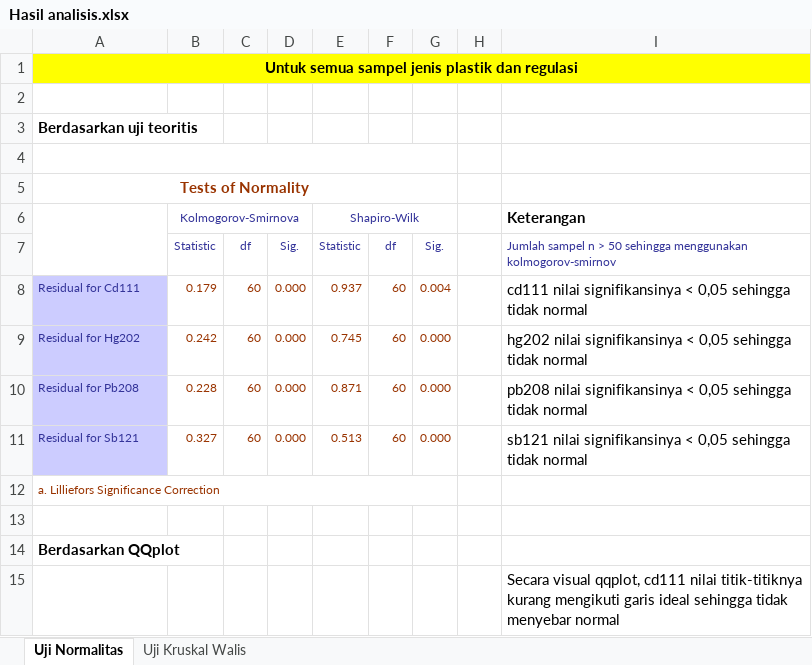
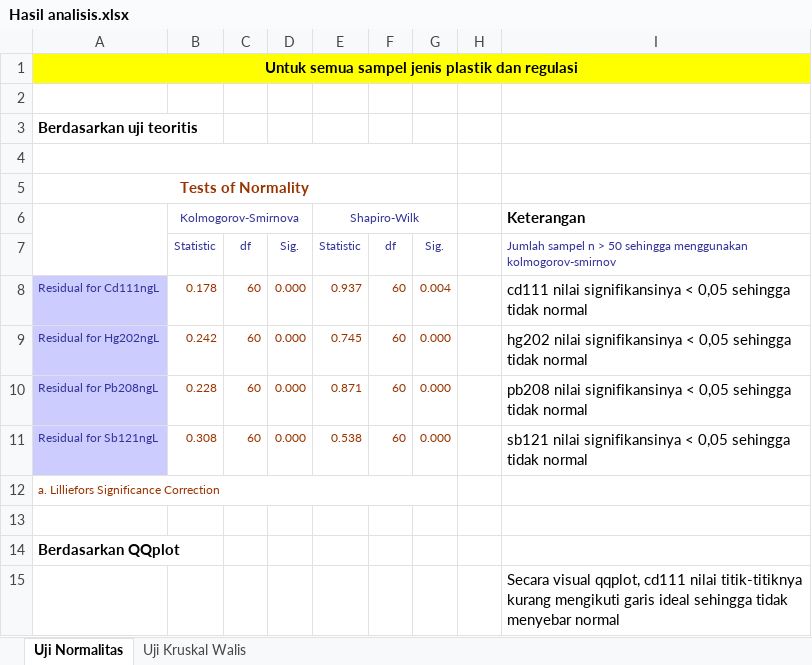
Before and after one commit to Zen-Rofiqy/STA1383-DC, an Excel workbook: @ DE 2/Analisis/Hasil analisis.xlsx, sheet Uji Normalitas, drawn as a sheet; only a part is shown; values as stored, in another font and other column widths than the file's, no borders; charts and pictures not drawn; the diff names each change by its address in the sheet, - before the commit and + after, or states it on an @@ line.

```diff
--- a/@ DE 2/Analisis/Hasil analisis.xlsx (sheet Uji Normalitas)
+++ b/@ DE 2/Analisis/Hasil analisis.xlsx (sheet Uji Normalitas)
-A8: Residual for Cd111
+A8: Residual for Cd111ngL
-B8 (Kolmogorov-Smirnova): 0.179
+B8 (Kolmogorov-Smirnova): 0.178
-A9: Residual for Hg202
+A9: Residual for Hg202ngL
-A10: Residual for Pb208
+A10: Residual for Pb208ngL
-A11: Residual for Sb121
+A11: Residual for Sb121ngL
-B11 (Kolmogorov-Smirnova): 0.327
+B11 (Kolmogorov-Smirnova): 0.308
-E11 (Shapiro-Wilk): 0.513
+E11 (Shapiro-Wilk): 0.538
```
Also changed, not shown: sheet Uji Kruskal Walis, charts or pictures, @ DE 2/Eksplorasi/Data.xlsx, 28 other files.
